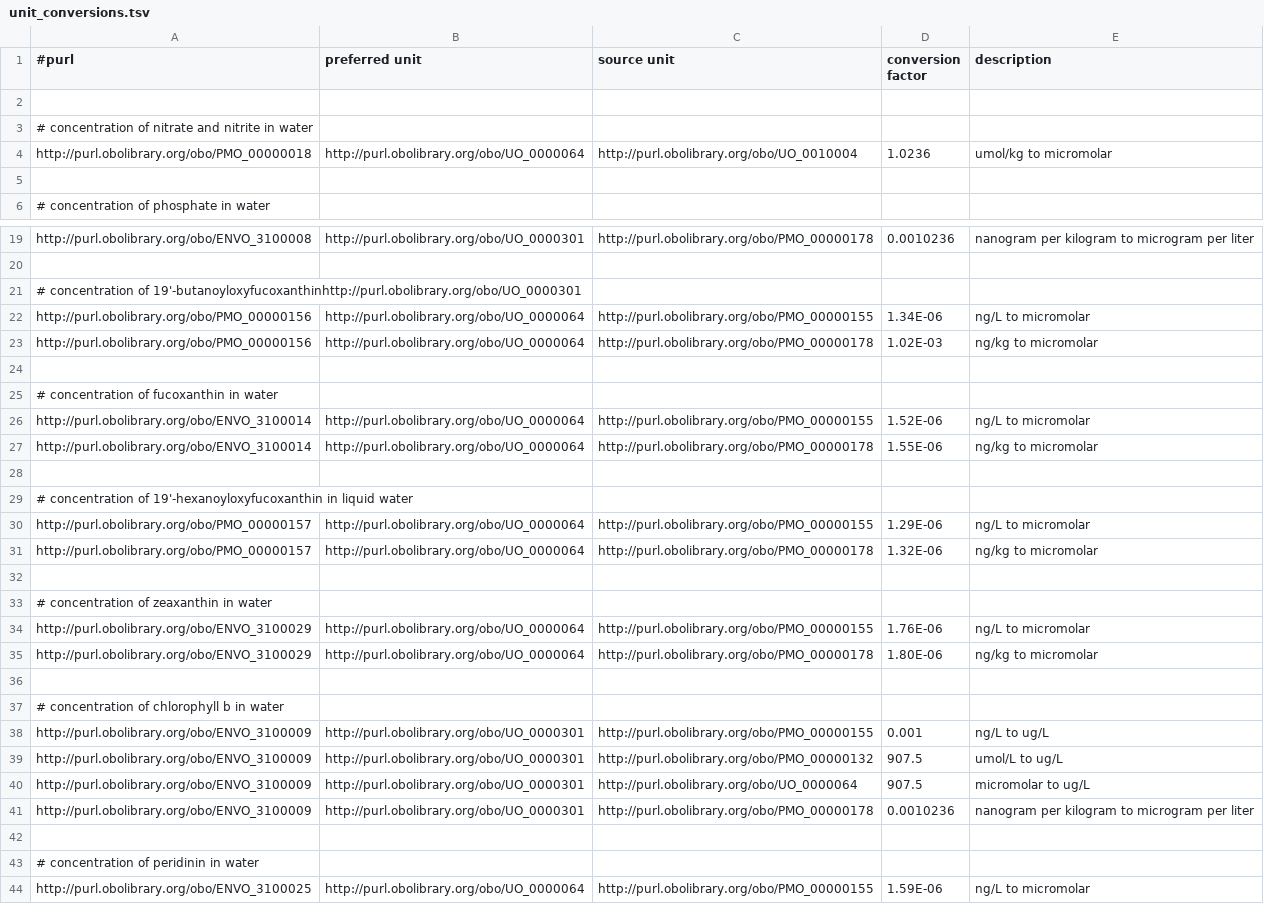
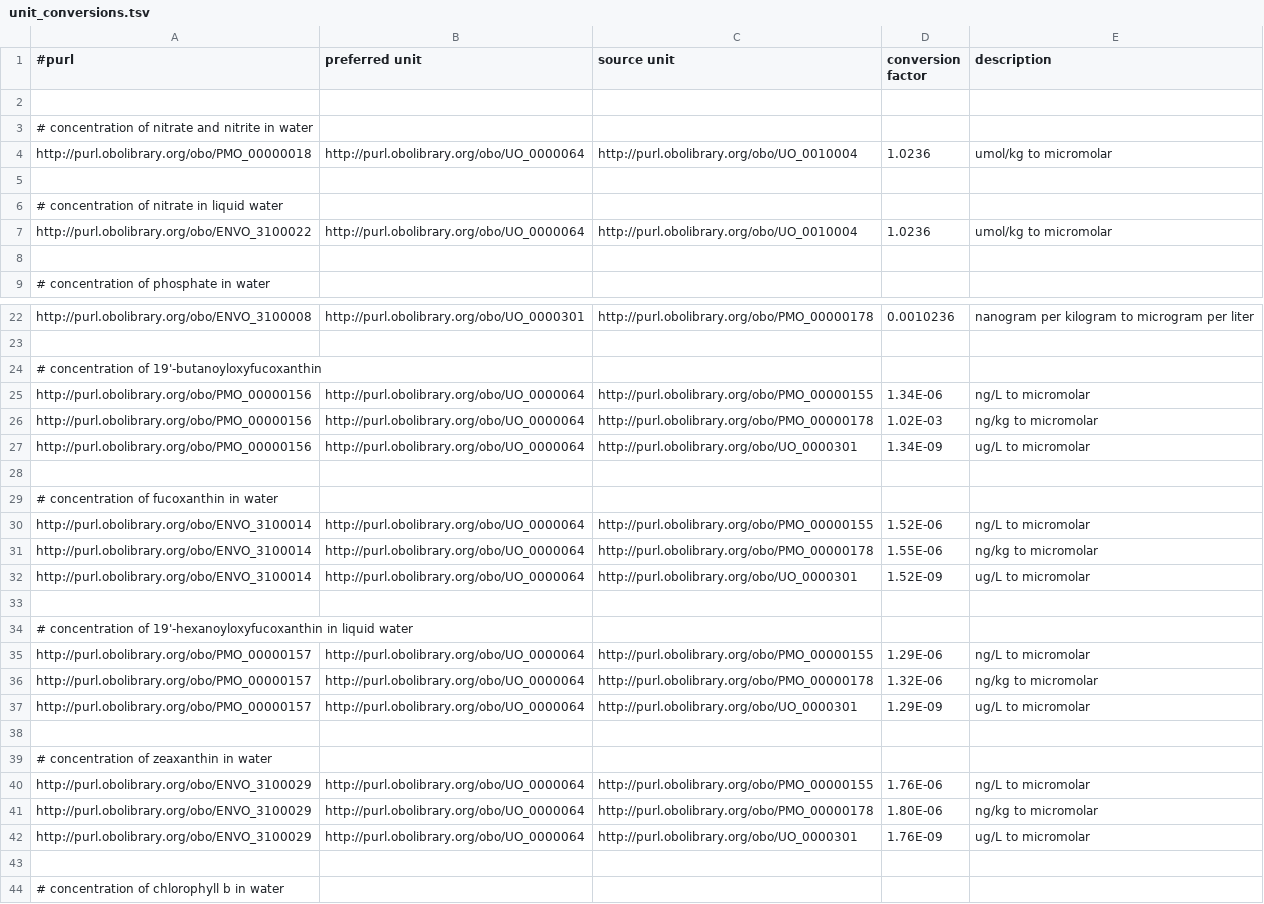
Before and after one commit to hurwitzlab/planet-microbe-scripts, a TSV file: scripts/unit_conversions.tsv, drawn as a sheet; only a part is shown, gaps mark what is left out; the shorter side is filled out with more unchanged rows; the diff covers the shown part only.

```diff
--- a/scripts/unit_conversions.tsv
+++ b/scripts/unit_conversions.tsv
@@ -5,2 +5,5 @@ http://purl.obolibrary.org/obo/PMO_00000018	http://purl.obolibrary.org/obo/UO_00
 				
+# concentration of nitrate in liquid water				
+http://purl.obolibrary.org/obo/ENVO_3100022	http://purl.obolibrary.org/obo/UO_0000064	http://purl.obolibrary.org/obo/UO_0010004	1.0236	umol/kg to micromolar
+				
 # concentration of phosphate in water				
@@ -20,5 +23,6 @@ http://purl.obolibrary.org/obo/ENVO_3100008	http://purl.obolibrary.org/obo/UO_00
 				
-# concentration of 19'-butanoyloxyfucoxanthinhttp://purl.obolibrary.org/obo/UO_0000301				
+# concentration of 19'-butanoyloxyfucoxanthin				
 http://purl.obolibrary.org/obo/PMO_00000156	http://purl.obolibrary.org/obo/UO_0000064	http://purl.obolibrary.org/obo/PMO_00000155	1.34E-06	ng/L to micromolar
 http://purl.obolibrary.org/obo/PMO_00000156	http://purl.obolibrary.org/obo/UO_0000064	http://purl.obolibrary.org/obo/PMO_00000178	1.02E-03	ng/kg to micromolar
+http://purl.obolibrary.org/obo/PMO_00000156	http://purl.obolibrary.org/obo/UO_0000064	http://purl.obolibrary.org/obo/UO_0000301	1.34E-09	ug/L to micromolar
 				
@@ -27,2 +31,3 @@ http://purl.obolibrary.org/obo/ENVO_3100014	http://purl.obolibrary.org/obo/UO_00
 http://purl.obolibrary.org/obo/ENVO_3100014	http://purl.obolibrary.org/obo/UO_0000064	http://purl.obolibrary.org/obo/PMO_00000178	1.55E-06	ng/kg to micromolar
+http://purl.obolibrary.org/obo/ENVO_3100014	http://purl.obolibrary.org/obo/UO_0000064	http://purl.obolibrary.org/obo/UO_0000301	1.52E-09	ug/L to micromolar
 				
@@ -31,2 +36,3 @@ http://purl.obolibrary.org/obo/PMO_00000157	http://purl.obolibrary.org/obo/UO_00
 http://purl.obolibrary.org/obo/PMO_00000157	http://purl.obolibrary.org/obo/UO_0000064	http://purl.obolibrary.org/obo/PMO_00000178	1.32E-06	ng/kg to micromolar
+http://purl.obolibrary.org/obo/PMO_00000157	http://purl.obolibrary.org/obo/UO_0000064	http://purl.obolibrary.org/obo/UO_0000301	1.29E-09	ug/L to micromolar
 				
@@ -35,2 +41,3 @@ http://purl.obolibrary.org/obo/ENVO_3100029	http://purl.obolibrary.org/obo/UO_00
 http://purl.obolibrary.org/obo/ENVO_3100029	http://purl.obolibrary.org/obo/UO_0000064	http://purl.obolibrary.org/obo/PMO_00000178	1.80E-06	ng/kg to micromolar
+http://purl.obolibrary.org/obo/ENVO_3100029	http://purl.obolibrary.org/obo/UO_0000064	http://purl.obolibrary.org/obo/UO_0000301	1.76E-09	ug/L to micromolar
 				
```
Also changed, not shown: 8 added rows and 6 edited cells elsewhere in this file.
